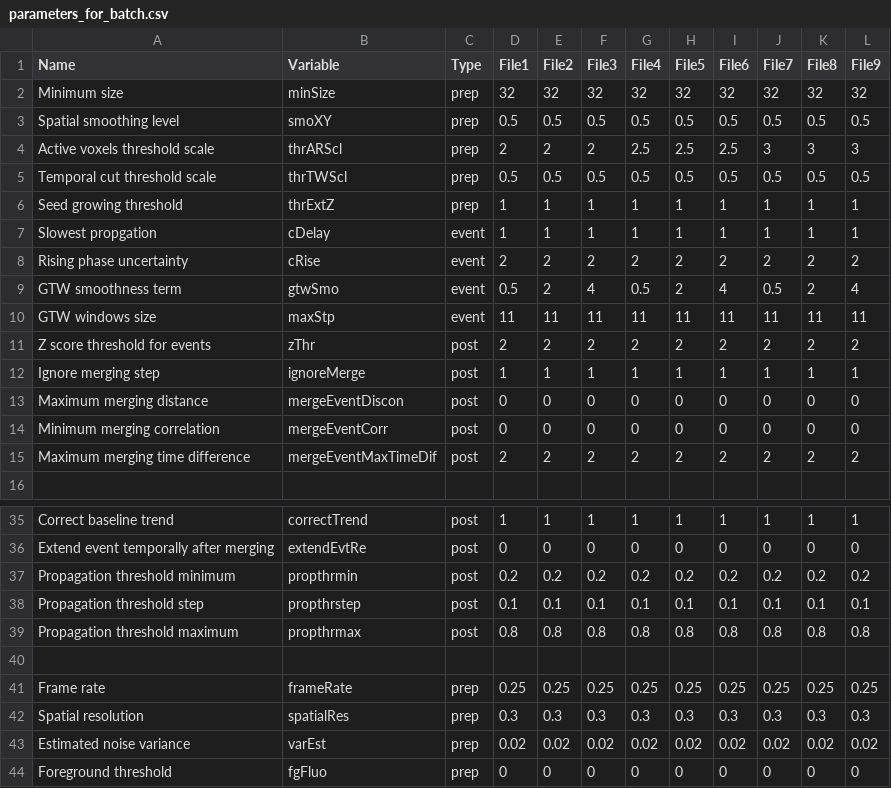
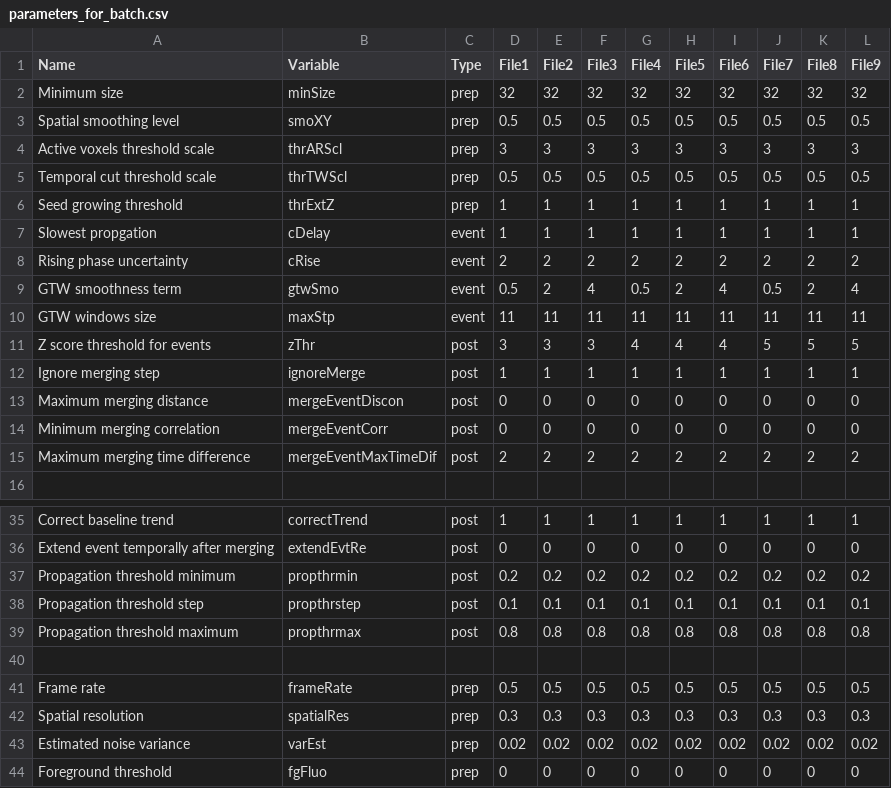
Before and after one commit to CorticalCircuits/AQuA, a CSV file: cfg/parameters_for_batch.csv, drawn as a sheet; only a part is shown, gaps mark what is left out.

```diff
--- a/cfg/parameters_for_batch.csv
+++ b/cfg/parameters_for_batch.csv
@@ -3,3 +3,3 @@ Minimum size,minSize,prep,32,32,32,32,32,32,32,32,32
 Spatial smoothing level,smoXY,prep,0.5,0.5,0.5,0.5,0.5,0.5,0.5,0.5,0.5
-Active voxels threshold scale,thrARScl,prep,2,2,2,2.5,2.5,2.5,3,3,3
+Active voxels threshold scale,thrARScl,prep,3,3,3,3,3,3,3,3,3
 Temporal cut threshold scale,thrTWScl,prep,0.5,0.5,0.5,0.5,0.5,0.5,0.5,0.5,0.5
@@ -10,3 +10,3 @@ GTW smoothness term,gtwSmo,event,0.5,2,4,0.5,2,4,0.5,2,4
 GTW windows size,maxStp,event,11,11,11,11,11,11,11,11,11
-Z score threshold for events,zThr,post,2,2,2,2,2,2,2,2,2
+Z score threshold for events,zThr,post,3,3,3,4,4,4,5,5,5
 Ignore merging step,ignoreMerge,post,1,1,1,1,1,1,1,1,1
@@ -40,3 +40,3 @@ Propagation threshold maximum,propthrmax,post,0.8,0.8,0.8,0.8,0.8,0.8,0.8,0.8,0.
 ,,,,,,,,,,,
-Frame rate,frameRate,prep,0.25,0.25,0.25,0.25,0.25,0.25,0.25,0.25,0.25
+Frame rate,frameRate,prep,0.5,0.5,0.5,0.5,0.5,0.5,0.5,0.5,0.5
 Spatial resolution,spatialRes,prep,0.3,0.3,0.3,0.3,0.3,0.3,0.3,0.3,0.3
```
Also changed, not shown: 12 other files.
